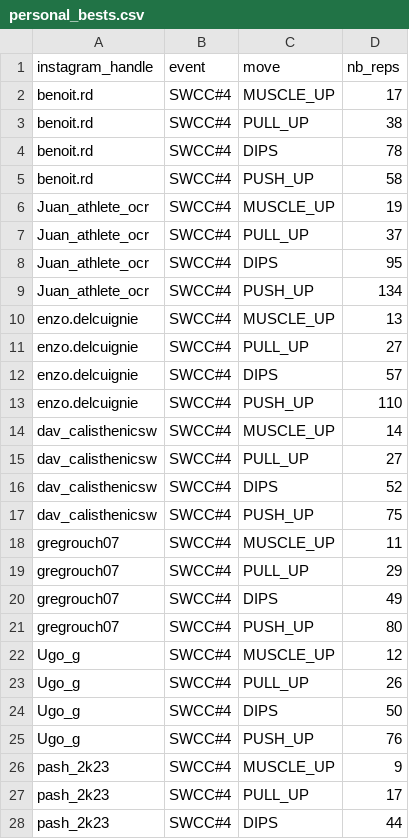
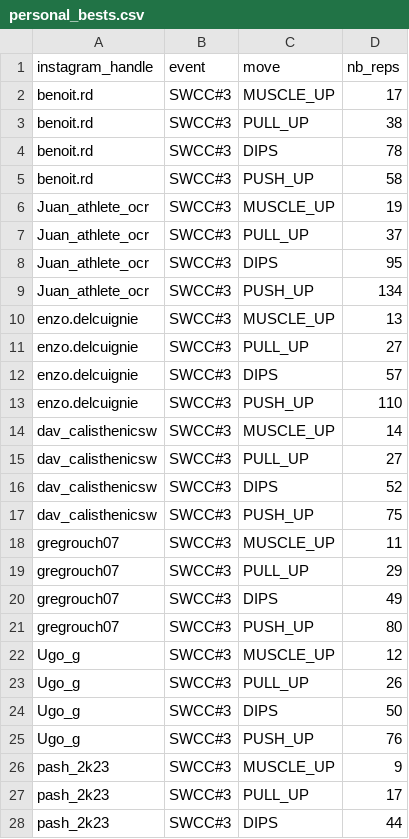
Before and after one commit to adriens/street-workout-nc, a CSV file: data/personal_bests.csv, drawn as a sheet; only a part is shown; the diff covers the shown part only.

Commit message:
Update personal_bests.csv
Signed-off-by: SALES <Adrien.Sales@gmail.com>

```diff
--- a/data/personal_bests.csv
+++ b/data/personal_bests.csv
@@ -1,28 +1,28 @@
 instagram_handle,event,move,nb_reps
-benoit.rd,SWCC#4,MUSCLE_UP,17
-benoit.rd,SWCC#4,PULL_UP,38
-benoit.rd,SWCC#4,DIPS,78
-benoit.rd,SWCC#4,PUSH_UP,58
-Juan_athlete_ocr,SWCC#4,MUSCLE_UP,19
-Juan_athlete_ocr,SWCC#4,PULL_UP,37
-Juan_athlete_ocr,SWCC#4,DIPS,95
-Juan_athlete_ocr,SWCC#4,PUSH_UP,134
-enzo.delcuignie,SWCC#4,MUSCLE_UP,13
-enzo.delcuignie,SWCC#4,PULL_UP,27
-enzo.delcuignie,SWCC#4,DIPS,57
-enzo.delcuignie,SWCC#4,PUSH_UP,110
-dav_calisthenicsw,SWCC#4,MUSCLE_UP,14
-dav_calisthenicsw,SWCC#4,PULL_UP,27
-dav_calisthenicsw,SWCC#4,DIPS,52
-dav_calisthenicsw,SWCC#4,PUSH_UP,75
-gregrouch07,SWCC#4,MUSCLE_UP,11
-gregrouch07,SWCC#4,PULL_UP,29
-gregrouch07,SWCC#4,DIPS,49
-gregrouch07,SWCC#4,PUSH_UP,80
-Ugo_g,SWCC#4,MUSCLE_UP,12
-Ugo_g,SWCC#4,PULL_UP,26
-Ugo_g,SWCC#4,DIPS,50
-Ugo_g,SWCC#4,PUSH_UP,76
-pash_2k23,SWCC#4,MUSCLE_UP,9
-pash_2k23,SWCC#4,PULL_UP,17
-pash_2k23,SWCC#4,DIPS,44
+benoit.rd,SWCC#3,MUSCLE_UP,17
+benoit.rd,SWCC#3,PULL_UP,38
+benoit.rd,SWCC#3,DIPS,78
+benoit.rd,SWCC#3,PUSH_UP,58
+Juan_athlete_ocr,SWCC#3,MUSCLE_UP,19
+Juan_athlete_ocr,SWCC#3,PULL_UP,37
+Juan_athlete_ocr,SWCC#3,DIPS,95
+Juan_athlete_ocr,SWCC#3,PUSH_UP,134
+enzo.delcuignie,SWCC#3,MUSCLE_UP,13
+enzo.delcuignie,SWCC#3,PULL_UP,27
+enzo.delcuignie,SWCC#3,DIPS,57
+enzo.delcuignie,SWCC#3,PUSH_UP,110
+dav_calisthenicsw,SWCC#3,MUSCLE_UP,14
+dav_calisthenicsw,SWCC#3,PULL_UP,27
+dav_calisthenicsw,SWCC#3,DIPS,52
+dav_calisthenicsw,SWCC#3,PUSH_UP,75
+gregrouch07,SWCC#3,MUSCLE_UP,11
+gregrouch07,SWCC#3,PULL_UP,29
+gregrouch07,SWCC#3,DIPS,49
+gregrouch07,SWCC#3,PUSH_UP,80
+Ugo_g,SWCC#3,MUSCLE_UP,12
+Ugo_g,SWCC#3,PULL_UP,26
+Ugo_g,SWCC#3,DIPS,50
+Ugo_g,SWCC#3,PUSH_UP,76
+pash_2k23,SWCC#3,MUSCLE_UP,9
+pash_2k23,SWCC#3,PULL_UP,17
+pash_2k23,SWCC#3,DIPS,44
```
Also changed, not shown: 10 added rows, 4 removed rows and 13 edited cells elsewhere in this file.
